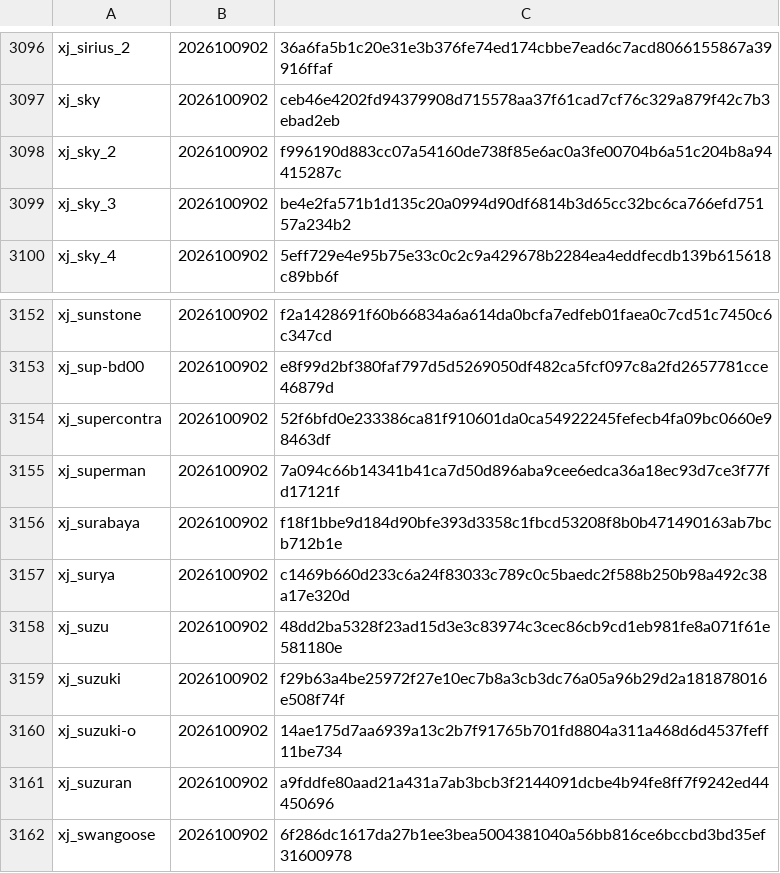
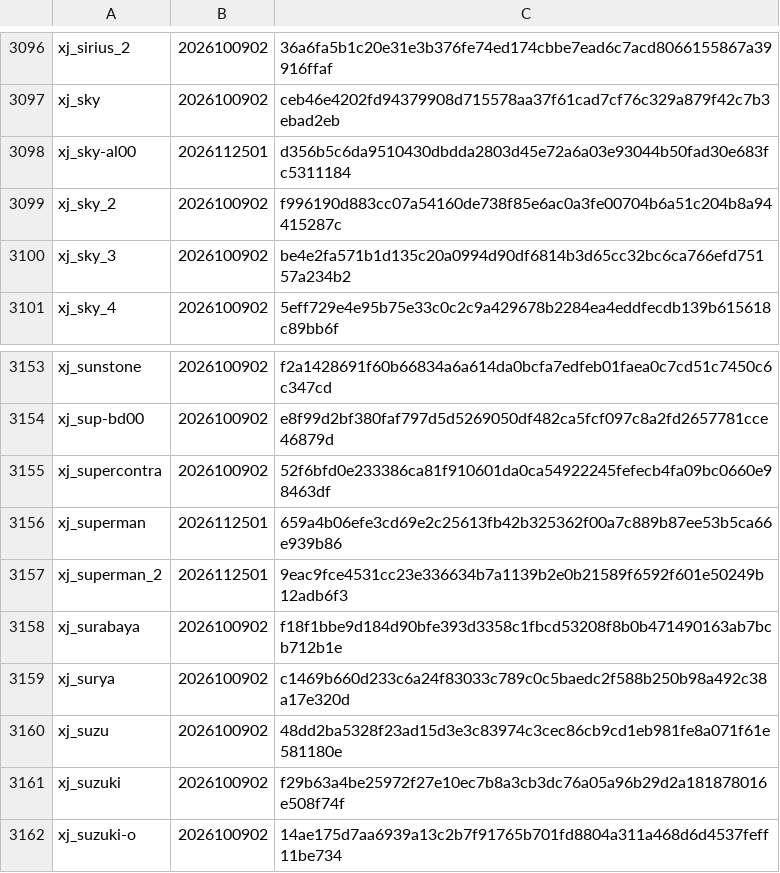
Before and after one commit to L0NE-6/Magisk-DeviceSpoofer, a TSV file: update/versions.tsv, drawn as a sheet; only a part is shown, gaps mark what is left out; the shorter side is filled out with more unchanged rows.

```diff
--- a/update/versions.tsv
+++ b/update/versions.tsv
@@ -3097,2 +3097,3 @@ xj_sirius_2	2026100902	36a6fa5b1c20e31e3b376fe74ed174cbbe7ead6c7acd8066155867a39
 xj_sky	2026100902	ceb46e4202fd94379908d715578aa37f61cad7cf76c329a879f42c7b3ebad2eb
+xj_sky-al00	2026112501	d356b5c6da9510430dbdda2803d45e72a6a03e93044b50fad30e683fc5311184
 xj_sky_2	2026100902	f996190d883cc07a54160de738f85e6ac0a3fe00704b6a51c204b8a94415287c
@@ -3154,3 +3155,4 @@ xj_sup-bd00	2026100902	e8f99d2bf380faf797d5d5269050df482ca5fcf097c8a2fd2657781cc
 xj_supercontra	2026100902	52f6bfd0e233386ca81f910601da0ca54922245fefecb4fa09bc0660e98463df
-xj_superman	2026100902	7a094c66b14341b41ca7d50d896aba9cee6edca36a18ec93d7ce3f77fd17121f
+xj_superman	2026112501	659a4b06efe3cd69e2c25613fb42b325362f00a7c889b87ee53b5ca66e939b86
+xj_superman_2	2026112501	9eac9fce4531cc23e336634b7a1139b2e0b21589f6592f601e50249b12adb6f3
 xj_surabaya	2026100902	f18f1bbe9d184d90bfe393d3358c1fbcd53208f8b0b471490163ab7bcb712b1e
```
Also changed, not shown: 8 other files.
